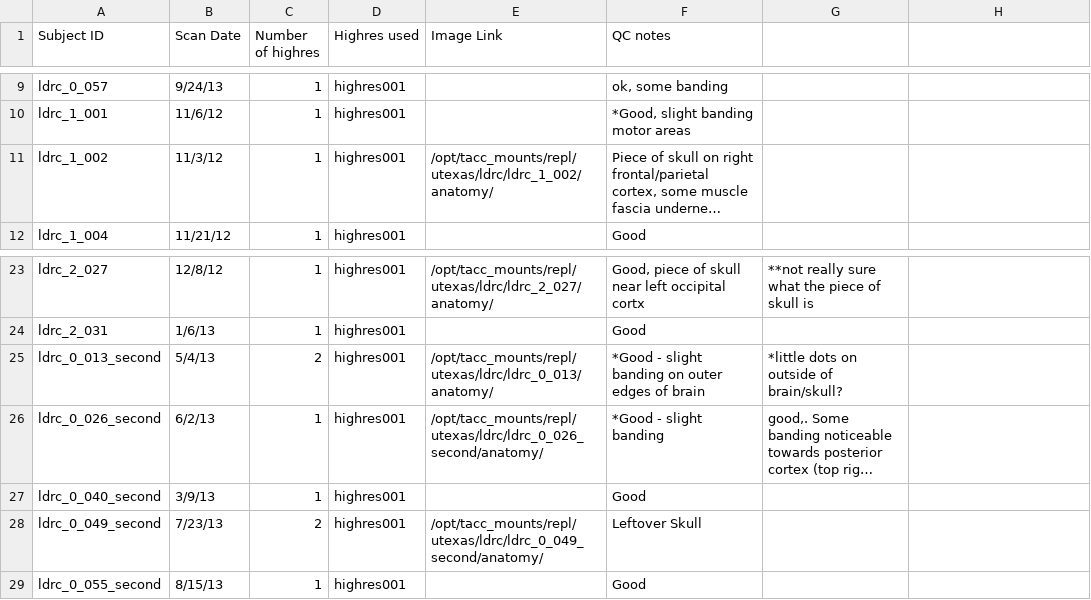
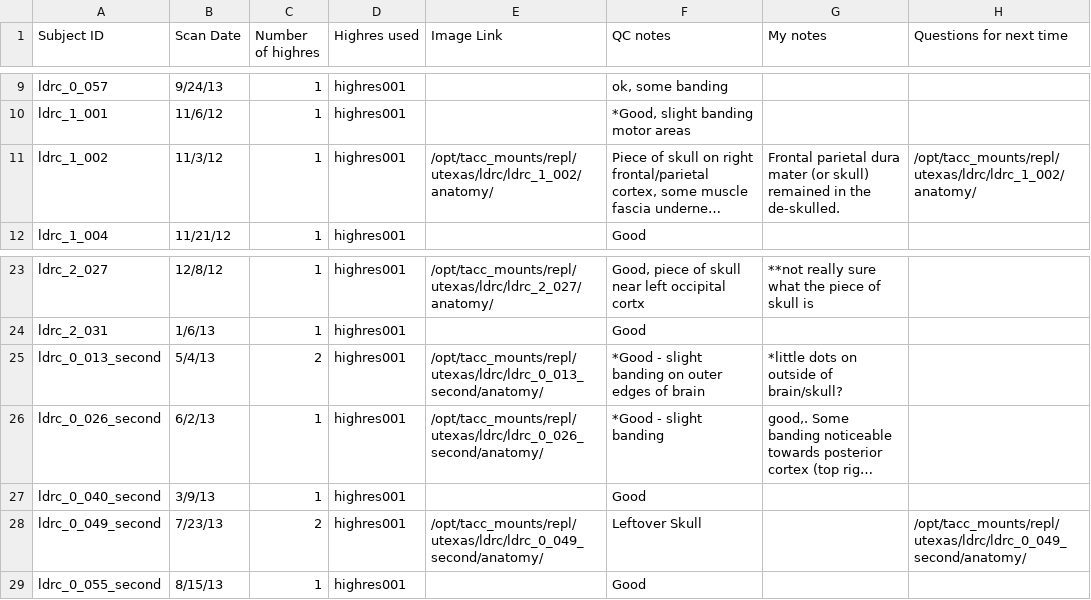
Before and after one commit to da1129/P4QC, a CSV file: PS4QCdaniela.csv, drawn as a sheet; only a part is shown, gaps mark what is left out; long unchanged cells end in …; the diff names each change by its address in the sheet, - before the commit and + after, or states it on an @@ line.

Commit message:
updating file with new notes

```diff
--- a/PS4QCdaniela.csv
+++ b/PS4QCdaniela.csv
-G1: (empty)
+G1: My notes
-H1: (empty)
+H1: Questions for next time
-G11 (My notes): (empty)
+G11 (My notes): Frontal parietal dura mater (or skull) remained in the de-skulled.
-H11 (Questions for next time): (empty)
+H11 (Questions for next time): /opt/tacc_mounts/repl/utexas/ldrc/ldrc_1_002/anatomy/
-E25 (Image Link): /opt/tacc_mounts/repl/utexas/ldrc/ldrc_0_013/anatomy/
+E25 (Image Link): /opt/tacc_mounts/repl/utexas/ldrc/ldrc_0_013_second/anatomy/
-H28 (Questions for next time): (empty)
+H28 (Questions for next time): /opt/tacc_mounts/repl/utexas/ldrc/ldrc_0_049_second/anatomy/
```
